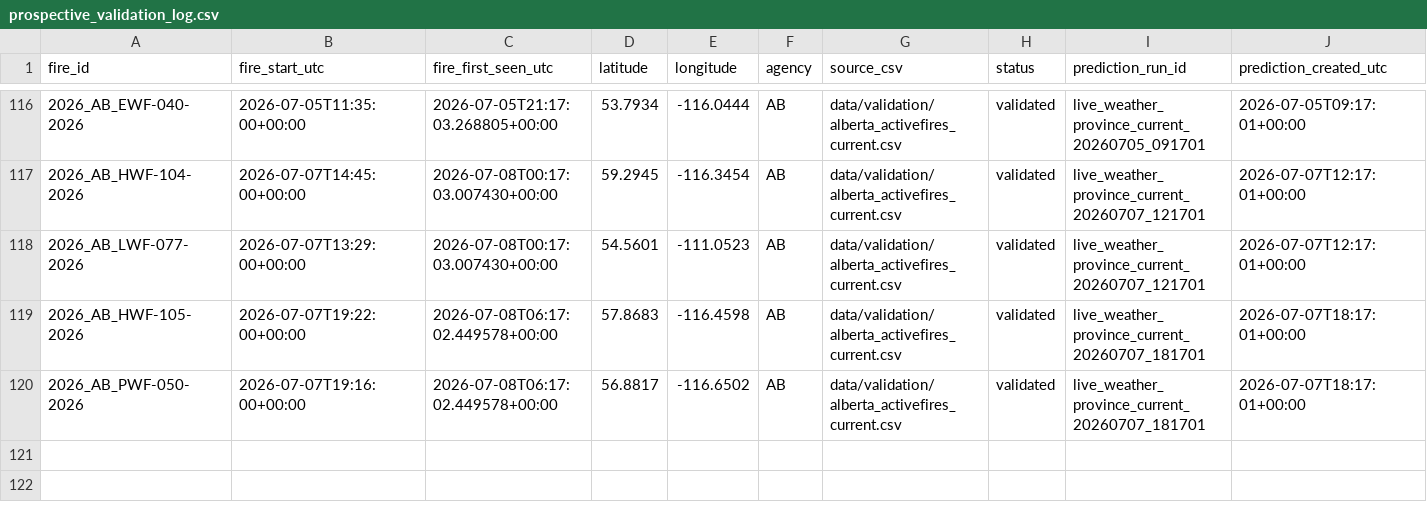
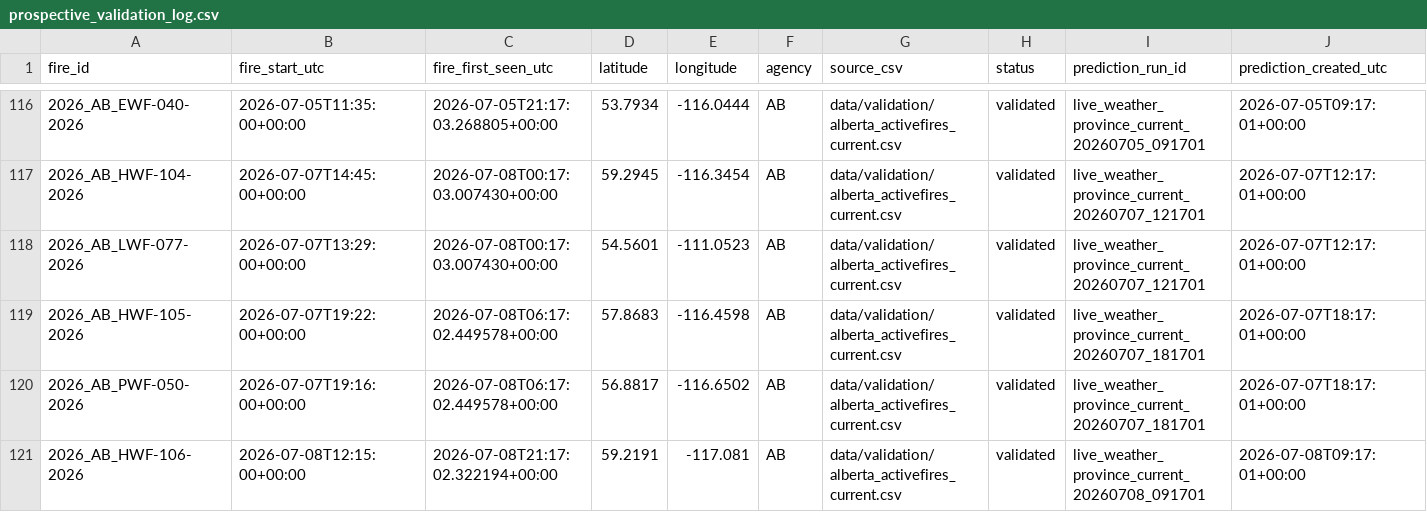
Before and after one commit to romith05/wildfire-dashboard-public, a CSV file: public_dashboard_bundle/data/prospective_validation_log.csv, drawn as a sheet; only a part is shown, gaps mark what is left out; rows hold the shown columns only; the diff names each change by its address in the sheet, - before the commit and + after, or states it on an @@ line.

Commit message:
Update public dashboard bundle live_weather_province_current_20260708_211701 20260708T213040Z

```diff
--- a/public_dashboard_bundle/data/prospective_validation_log.csv
+++ b/public_dashboard_bundle/data/prospective_validation_log.csv
+row 121: 2026_AB_HWF-106-2026 | 2026-07-08T12:15:00+00:00 | 2026-07-08T21:17:02.322194+00:00 | 59.2191 | -117.081 | AB | data/validation/alberta_activefires_current.csv | validated | live_weather_province_current_20260708_091701 | 2026-07-08T09:17:01+00:00
```
Also changed, not shown: public_dashboard_bundle/data/active_fires.csv, 10 other files.
